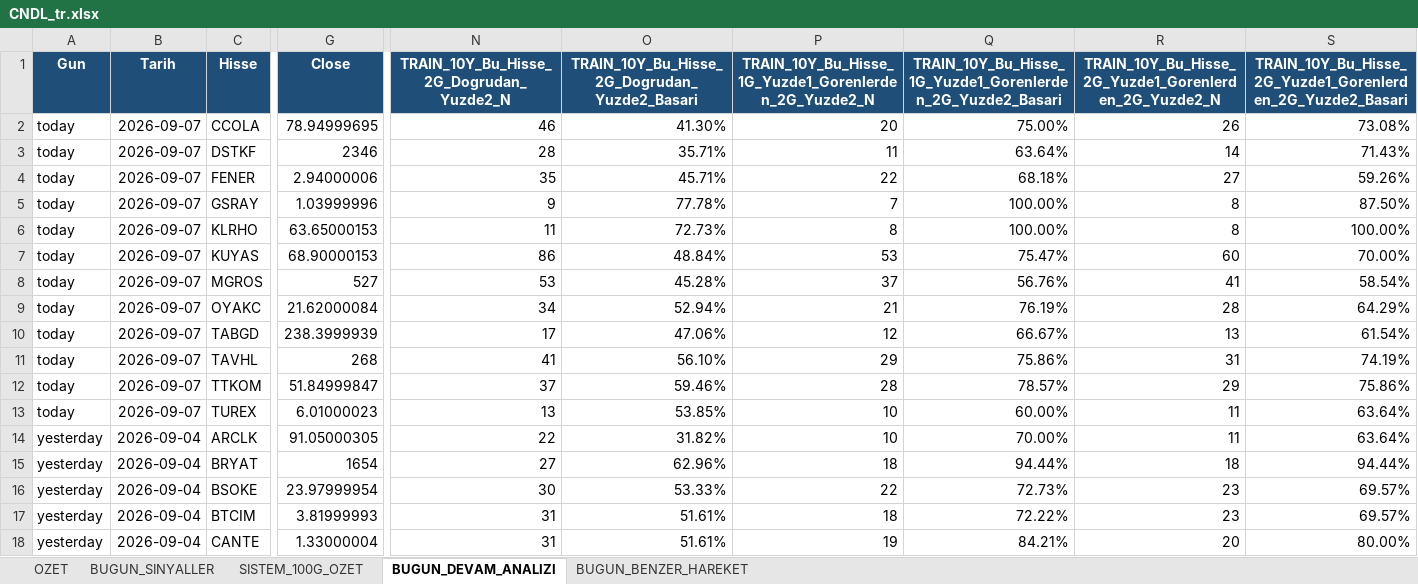
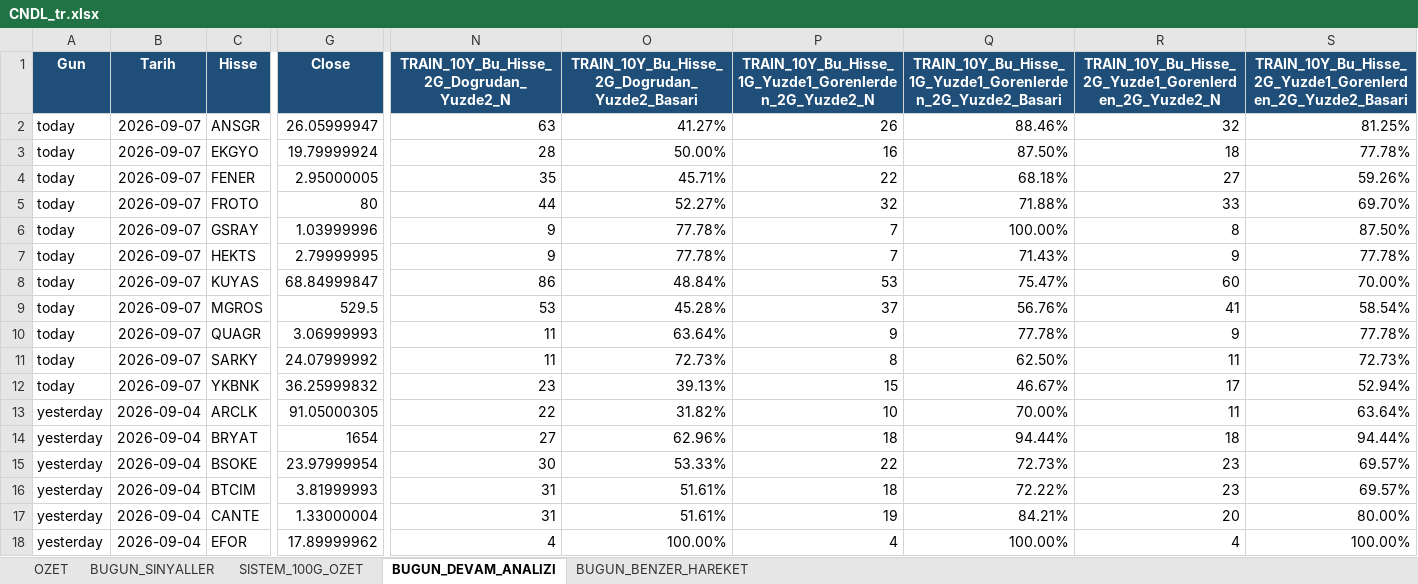
Before and after one commit to serkanche/portfoy, an Excel workbook: CNDL_tr.xlsx, sheet BUGUN_DEVAM_ANALIZI, drawn as a sheet; only a part is shown, gaps mark what is left out; the shorter side is filled out with more unchanged rows; values as stored, in another font and other column widths than the file's, no borders; removed rows and columns are numbered as before the commit, all else as after; rows hold the shown columns only; the diff names each change by its address in the sheet, - before the commit and + after, or states it on an @@ line.

```diff
--- a/CNDL_tr.xlsx (sheet BUGUN_DEVAM_ANALIZI)
+++ b/CNDL_tr.xlsx (sheet BUGUN_DEVAM_ANALIZI)
-row 2: today | 2026-09-07 | CCOLA | 78.94999695 | 46 | 41.30% | 20 | 75.00% | 26 | 73.08%
-row 3: today | 2026-09-07 | DSTKF | 2346 | 28 | 35.71% | 11 | 63.64% | 14 | 71.43%
+row 2: today | 2026-09-07 | ANSGR | 26.05999947 | 63 | 41.27% | 26 | 88.46% | 32 | 81.25%
+row 3: today | 2026-09-07 | EKGYO | 19.79999924 | 28 | 50.00% | 16 | 87.50% | 18 | 77.78%
-G4 (Close): 2.94000006
+G4 (Close): 2.95000005
+row 5: today | 2026-09-07 | FROTO | 80 | 44 | 52.27% | 32 | 71.88% | 33 | 69.70%
-row 6: today | 2026-09-07 | KLRHO | 63.65000153 | 11 | 72.73% | 8 | 100.00% | 8 | 100.00%
+row 7: today | 2026-09-07 | HEKTS | 2.79999995 | 9 | 77.78% | 7 | 71.43% | 9 | 77.78%
-G8 (Close): 68.90000153
+G8 (Close): 68.84999847
-G9 (Close): 527
+G9 (Close): 529.5
-row 9: today | 2026-09-07 | OYAKC | 21.62000084 | 34 | 52.94% | 21 | 76.19% | 28 | 64.29%
-row 10: today | 2026-09-07 | TABGD | 238.3999939 | 17 | 47.06% | 12 | 66.67% | 13 | 61.54%
-row 11: today | 2026-09-07 | TAVHL | 268 | 41 | 56.10% | 29 | 75.86% | 31 | 74.19%
-row 12: today | 2026-09-07 | TTKOM | 51.84999847 | 37 | 59.46% | 28 | 78.57% | 29 | 75.86%
-C10 (Hisse): TUREX
+C10 (Hisse): QUAGR
-G10 (Close): 6.01000023
+G10 (Close): 3.06999993
-N10: 13
+N10: 11
-O10: 53.85%
+O10: 63.64%
-P10: 10
+P10: 9
-Q10: 60.00%
+Q10: 77.78%
-R10: 11
+R10: 9
-S10: 63.64%
+S10: 77.78%
+row 11: today | 2026-09-07 | SARKY | 24.07999992 | 11 | 72.73% | 8 | 62.50% | 11 | 72.73%
+row 12: today | 2026-09-07 | YKBNK | 36.25999832 | 23 | 39.13% | 15 | 46.67% | 17 | 52.94%
```
Also changed, not shown: sheet BUGUN_BENZER_HAREKET, sheet BUGUN_SINYALLER, sheet OZET.
